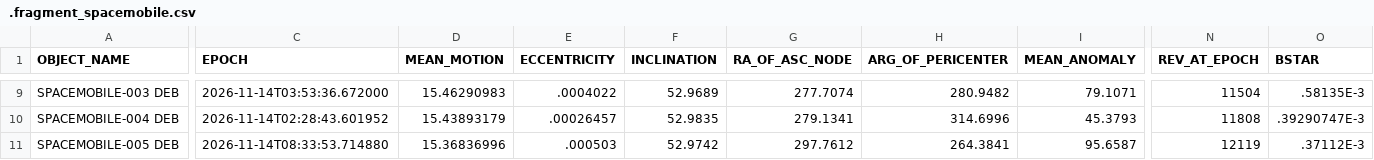
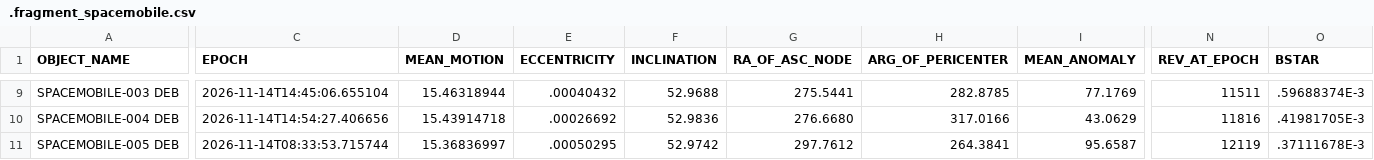
Before and after one commit to Iron-Sight-Tracker/satellite-tracker, a CSV file: tles/.fragment_spacemobile.csv, drawn as a sheet; only a part is shown, gaps mark what is left out; the diff covers the shown part only; the diff names each change by its address in the sheet, - before the commit and + after, or states it on an @@ line.

```diff
--- a/tles/.fragment_spacemobile.csv
+++ b/tles/.fragment_spacemobile.csv
-C9 (EPOCH): 2026-11-14T03:53:36.672000
+C9 (EPOCH): 2026-11-14T14:45:06.655104
-D9 (MEAN_MOTION): 15.46290983
+D9 (MEAN_MOTION): 15.46318944
-E9 (ECCENTRICITY): .0004022
+E9 (ECCENTRICITY): .00040432
-F9 (INCLINATION): 52.9689
+F9 (INCLINATION): 52.9688
-G9 (RA_OF_ASC_NODE): 277.7074
+G9 (RA_OF_ASC_NODE): 275.5441
-H9 (ARG_OF_PERICENTER): 280.9482
+H9 (ARG_OF_PERICENTER): 282.8785
-I9 (MEAN_ANOMALY): 79.1071
+I9 (MEAN_ANOMALY): 77.1769
-N9 (REV_AT_EPOCH): 11504
+N9 (REV_AT_EPOCH): 11511
-O9 (BSTAR): .58135E-3
+O9 (BSTAR): .59688374E-3
-C10 (EPOCH): 2026-11-14T02:28:43.601952
+C10 (EPOCH): 2026-11-14T14:54:27.406656
-D10 (MEAN_MOTION): 15.43893179
+D10 (MEAN_MOTION): 15.43914718
-E10 (ECCENTRICITY): .00026457
+E10 (ECCENTRICITY): .00026692
-F10 (INCLINATION): 52.9835
+F10 (INCLINATION): 52.9836
-G10 (RA_OF_ASC_NODE): 279.1341
+G10 (RA_OF_ASC_NODE): 276.6680
-H10 (ARG_OF_PERICENTER): 314.6996
+H10 (ARG_OF_PERICENTER): 317.0166
-I10 (MEAN_ANOMALY): 45.3793
+I10 (MEAN_ANOMALY): 43.0629
-N10 (REV_AT_EPOCH): 11808
+N10 (REV_AT_EPOCH): 11816
-O10 (BSTAR): .39290747E-3
+O10 (BSTAR): .41981705E-3
-C11 (EPOCH): 2026-11-14T08:33:53.714880
+C11 (EPOCH): 2026-11-14T08:33:53.715744
-D11 (MEAN_MOTION): 15.36836996
+D11 (MEAN_MOTION): 15.36836997
-E11 (ECCENTRICITY): .000503
+E11 (ECCENTRICITY): .00050295
-O11 (BSTAR): .37112E-3
+O11 (BSTAR): .37111678E-3
```
Also changed, not shown: 65 edited cells elsewhere in this file, tles/.fragment_bluewalker.csv, 1 other file.
